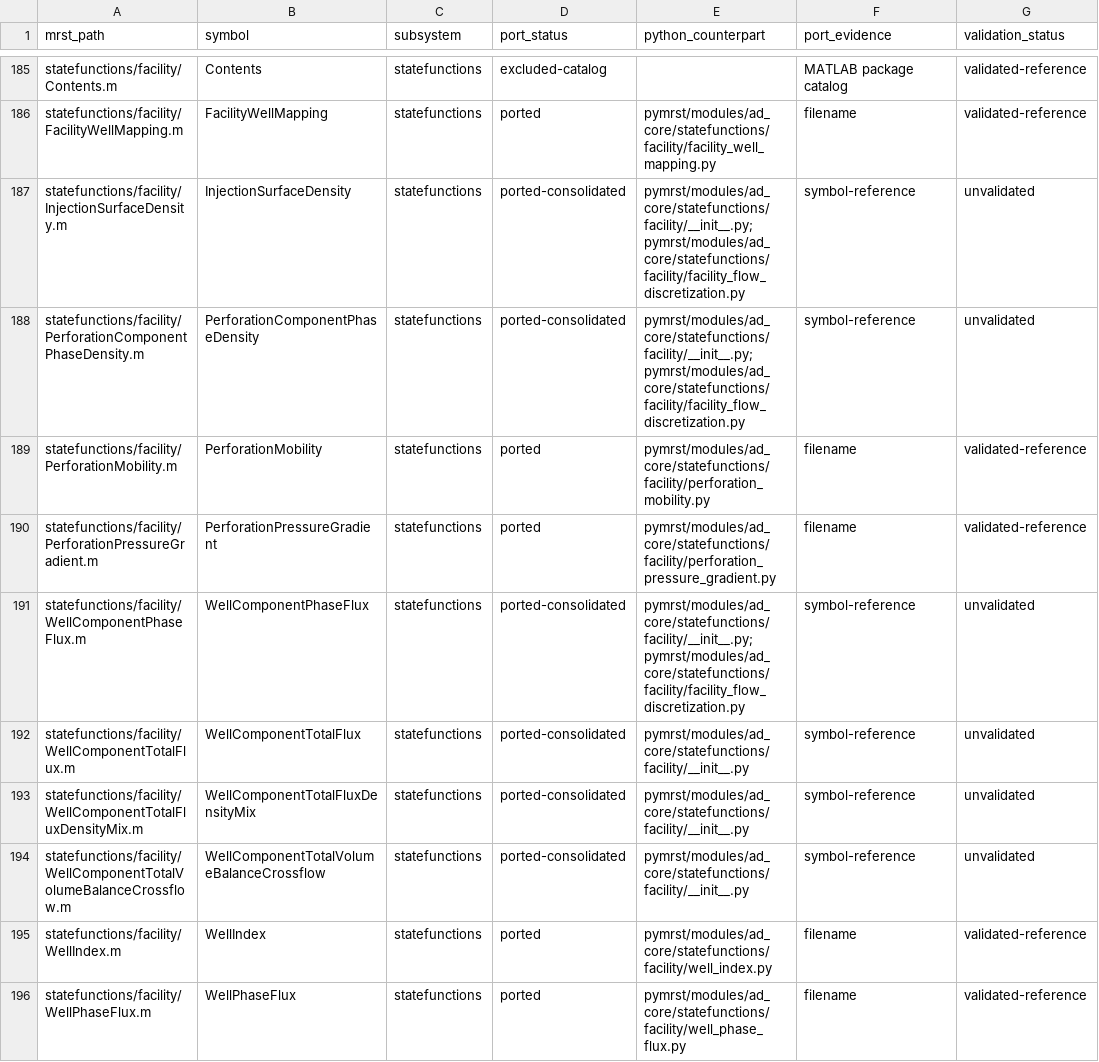
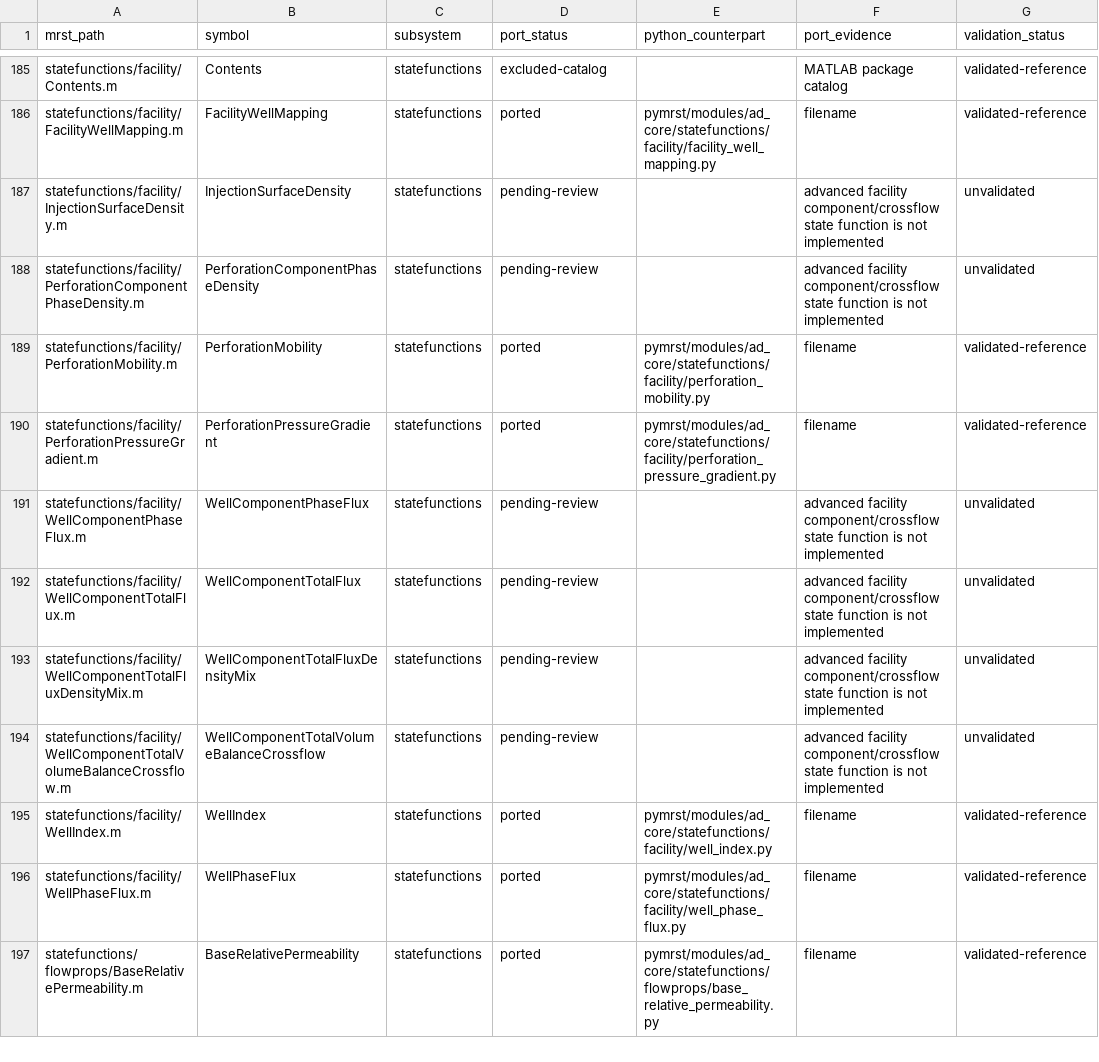
Before and after one commit to Neroogod/PyMRST, a CSV file: docs/ad_core/parity.csv, drawn as a sheet; only a part is shown, gaps mark what is left out; the shorter side is filled out with more unchanged rows; the diff names each change by its address in the sheet, - before the commit and + after, or states it on an @@ line.

Commit message:
Restore missing facility state functions to parity backlog

```diff
--- a/docs/ad_core/parity.csv
+++ b/docs/ad_core/parity.csv
-D187:D188 (port_status): ported-consolidated
+D187:D188 (port_status): pending-review
-E187:E188 (python_counterpart): pymrst/modules/ad_core/statefunctions/facility/__init__.py; pymrst/modules/ad_core/statefunctions/facility/facility_flow_discretization.py
+E187:E188 (python_counterpart): (empty)
-F187:F188 (port_evidence): symbol-reference
+F187:F188 (port_evidence): advanced facility component/crossflow state function is not implemented
-D191:D194 (port_status): ported-consolidated
+D191:D194 (port_status): pending-review
-E191 (python_counterpart): pymrst/modules/ad_core/statefunctions/facility/__init__.py; pymrst/modules/ad_core/statefunctions/facility/facility_flow_discretization.py
+E191 (python_counterpart): (empty)
-F191:F194 (port_evidence): symbol-reference
+F191:F194 (port_evidence): advanced facility component/crossflow state function is not implemented
-E192:E194 (python_counterpart): pymrst/modules/ad_core/statefunctions/facility/__init__.py
+E192:E194 (python_counterpart): (empty)
```
Also changed, not shown: 2 other files.
